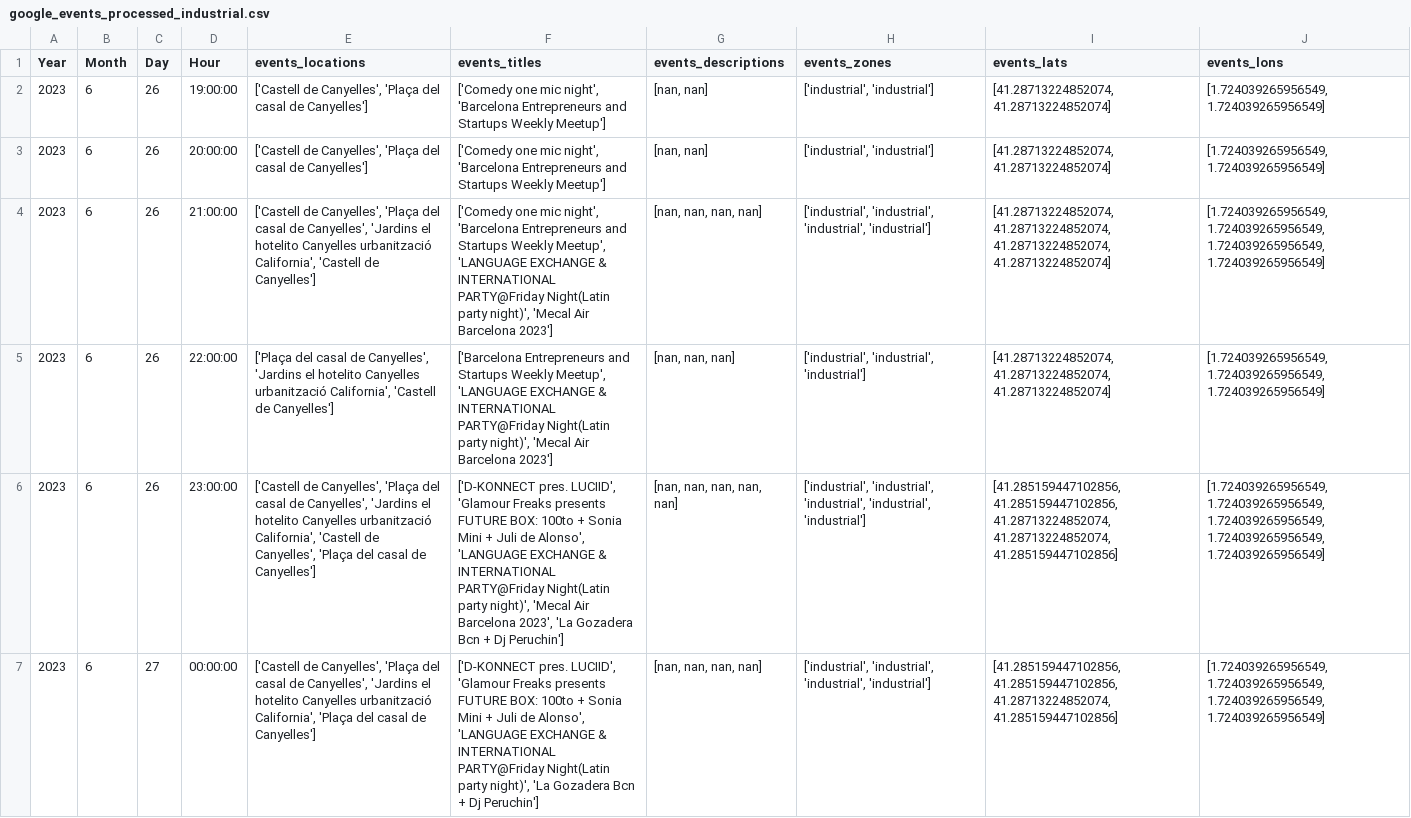
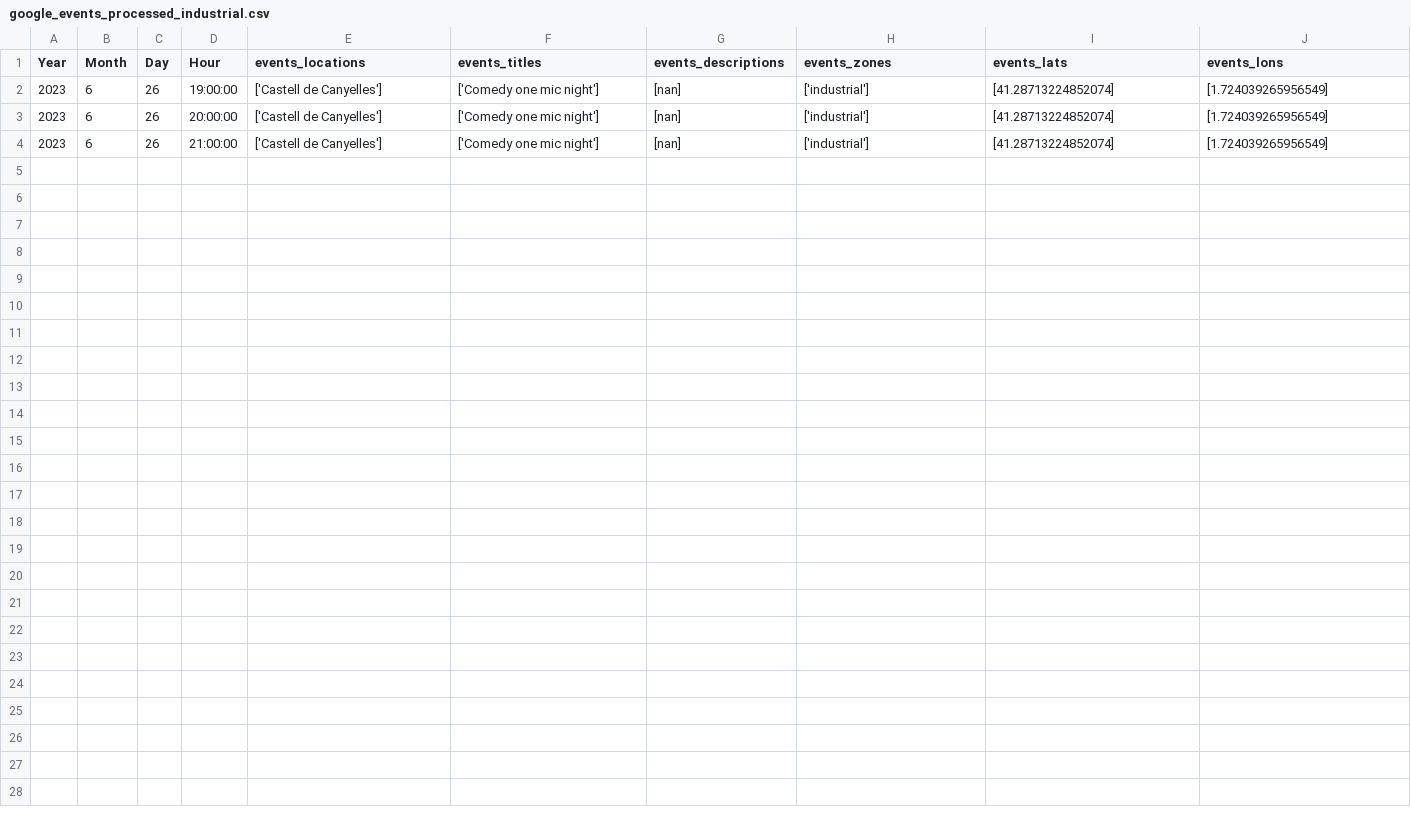
Before and after one commit to Connecthink-Innovation/InergyGamification, a CSV file: Preprocessor/temp_data/google_events_processed_industrial.csv, drawn as a sheet; only a part is shown; the diff covers the shown part only; the diff names each change by its address in the sheet, - before the commit and + after, or states it on an @@ line.

```diff
--- a/Preprocessor/temp_data/google_events_processed_industrial.csv
+++ b/Preprocessor/temp_data/google_events_processed_industrial.csv
-E2:E3 (events_locations): ['Castell de Canyelles', 'Plaça del casal de Canyelles']
+E2:E3 (events_locations): ['Castell de Canyelles']
-F2:F3 (events_titles): …one mic night', 'Barcelona Entrepreneurs and Startups Weekly Meetup']
+F2:F3 (events_titles): …one mic night']
-G2:G3 (events_descriptions): [nan, nan]
+G2:G3 (events_descriptions): [nan]
-H2:H3 (events_zones): ['industrial', 'industrial']
+H2:H3 (events_zones): ['industrial']
-I2:I3 (events_lats): [41.28713224852074, 41.28713224852074]
+I2:I3 (events_lats): [41.28713224852074]
-J2:J3 (events_lons): [1.724039265956549, 1.724039265956549]
+J2:J3 (events_lons): [1.724039265956549]
-E4 (events_locations): ['Castell de Canyelles', 'Plaça del casal de Canyelles', 'Jardins el hotelito Canyelles urbanització California', 'Castell de Canyelles']
+E4 (events_locations): ['Castell de Canyelles']
-F4 (events_titles): …one mic night', 'Barcelona Entrepreneurs and Startups Weekly Meetup', 'LANGUAGE EXCHANGE & INTERNATIONAL PARTY@Friday Night(Latin party night)', 'Mecal Air Barcelona 2023']
+F4 (events_titles): …one mic night']
-G4 (events_descriptions): [nan, nan, nan, nan]
+G4 (events_descriptions): [nan]
-H4 (events_zones): ['industrial', 'industrial', 'industrial', 'industrial']
+H4 (events_zones): ['industrial']
-I4 (events_lats): [41.28713224852074, 41.28713224852074, 41.28713224852074, 41.28713224852074]
+I4 (events_lats): [41.28713224852074]
-J4 (events_lons): [1.724039265956549, 1.724039265956549, 1.724039265956549, 1.724039265956549]
+J4 (events_lons): [1.724039265956549]
-row 5: 2023 | 6 | 26 | 22:00:00 | ['Plaça del casal de Canyelles', 'Jardins el hotelito Canyelles urbanització California', 'Castell de Canyelles'] | ['Barcelona Entrepreneurs and Startups Weekly Meetup', 'LANGUAGE EXCHANGE & INTERNATIONAL PARTY@Friday Night(Latin party night)', 'Mecal Air Barcelona 2023'] | [nan, nan, nan] | ['industrial', 'industrial', 'industrial'] | [41.28713224852074, 41.28713224852074, 41.28713224852074] | [1.724039265956549, 1.724039265956549, 1.724039265956549]
-row 6: 2023 | 6 | 26 | 23:00:00 | ['Castell de Canyelles', 'Plaça del casal de Canyelles', 'Jardins el hotelito Canyelles urbanització California', 'Castell de Canyelles', 'Plaça del casal de Canyelles'] | ['D-KONNECT pres. LUCIID', 'Glamour Freaks presents FUTURE BOX: 100to + Sonia Mini + Juli de Alonso', 'LANGUAGE EXCHANGE & INTERNATIONAL PARTY@Friday Night(Latin party night)', 'Mecal Air Barcelona 2023', 'La Gozadera Bcn + Dj Peruchin'] | [nan, nan, nan, nan, nan] | ['industrial', 'industrial', 'industrial', 'industrial', 'industrial'] | [41.285159447102856, 41.285159447102856, 41.28713224852074, 41.28713224852074, 41.285159447102856] | [1.724039265956549, 1.724039265956549, 1.724039265956549, 1.724039265956549, 1.724039265956549]
-row 7: 2023 | 6 | 27 | 00:00:00 | ['Castell de Canyelles', 'Plaça del casal de Canyelles', 'Jardins el hotelito Canyelles urbanització California', 'Plaça del casal de Canyelles'] | ['D-KONNECT pres. LUCIID', 'Glamour Freaks presents FUTURE BOX: 100to + Sonia Mini + Juli de Alonso', 'LANGUAGE EXCHANGE & INTERNATIONAL PARTY@Friday Night(Latin party night)', 'La Gozadera Bcn + Dj Peruchin'] | [nan, nan, nan, nan] | ['industrial', 'industrial', 'industrial', 'industrial'] | [41.285159447102856, 41.285159447102856, 41.28713224852074, 41.285159447102856] | [1.724039265956549, 1.724039265956549, 1.724039265956549, 1.724039265956549]
```
Also changed, not shown: 5 removed rows elsewhere in this file, Light_intensity_recommender/input_data/processed_data_next_industrial.csv, Light_intensity_recommender/input_data/processed_data_next_turistic.csv, 18 other files.
